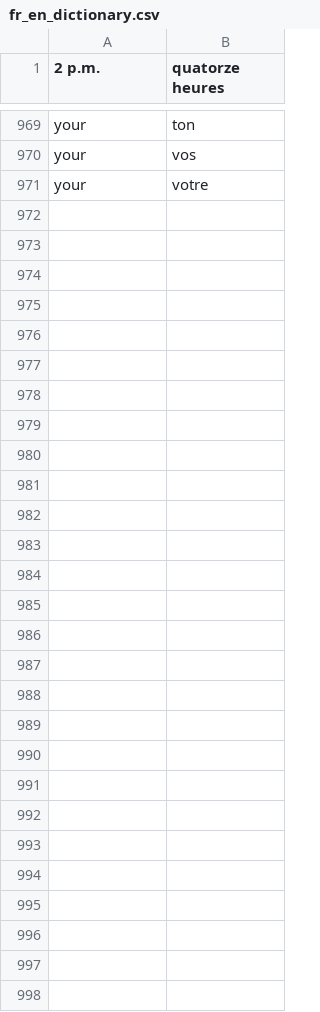
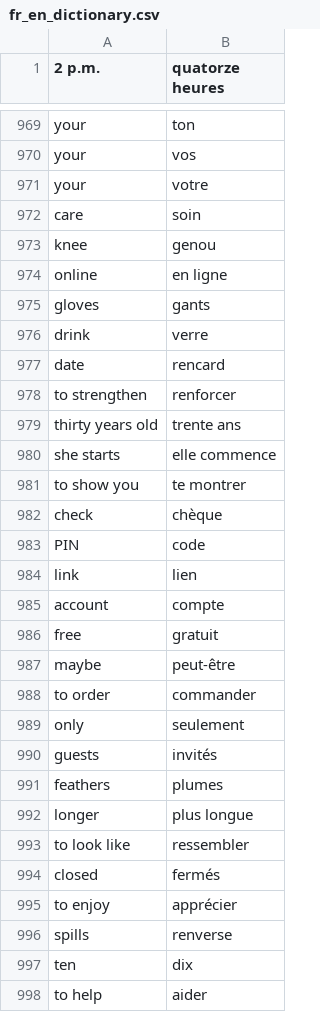
Before and after one commit to davidknapik/MatchingPairs, a CSV file: fr_en_dictionary.csv, drawn as a sheet; only a part is shown, gaps mark what is left out; the diff names each change by its address in the sheet, - before the commit and + after, or states it on an @@ line.

Commit message:
added word pairs

```diff
--- a/fr_en_dictionary.csv
+++ b/fr_en_dictionary.csv
+row 972: care | soin
+row 973: knee | genou
+row 974: online | en ligne
+row 975: gloves | gants
+row 976: drink | verre
+row 977: date | rencard
+row 978: to strengthen | renforcer
+row 979: thirty years old | trente ans
+row 980: she starts | elle commence
+row 981: to show you | te montrer
+row 982: check | chèque
+row 983: PIN | code
+row 984: link | lien
+row 985: account | compte
+row 986: free | gratuit
+row 987: maybe | peut-être
+row 988: to order | commander
+row 989: only | seulement
+row 990: guests | invités
+row 991: feathers | plumes
+row 992: longer | plus longue
+row 993: to look like | ressembler
+row 994: closed | fermés
+row 995: to enjoy | apprécier
+row 996: spills | renverse
+row 997: ten | dix
+row 998: to help | aider
```
